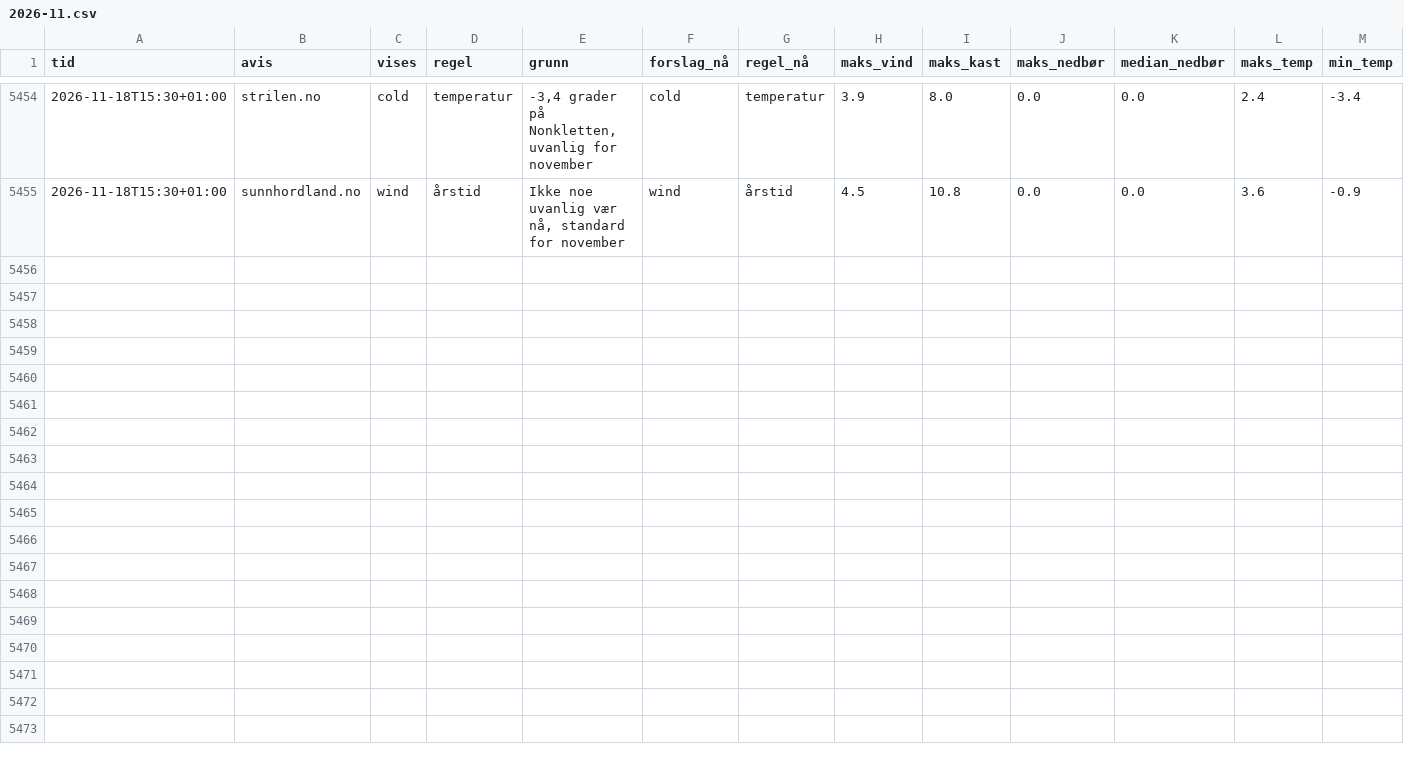
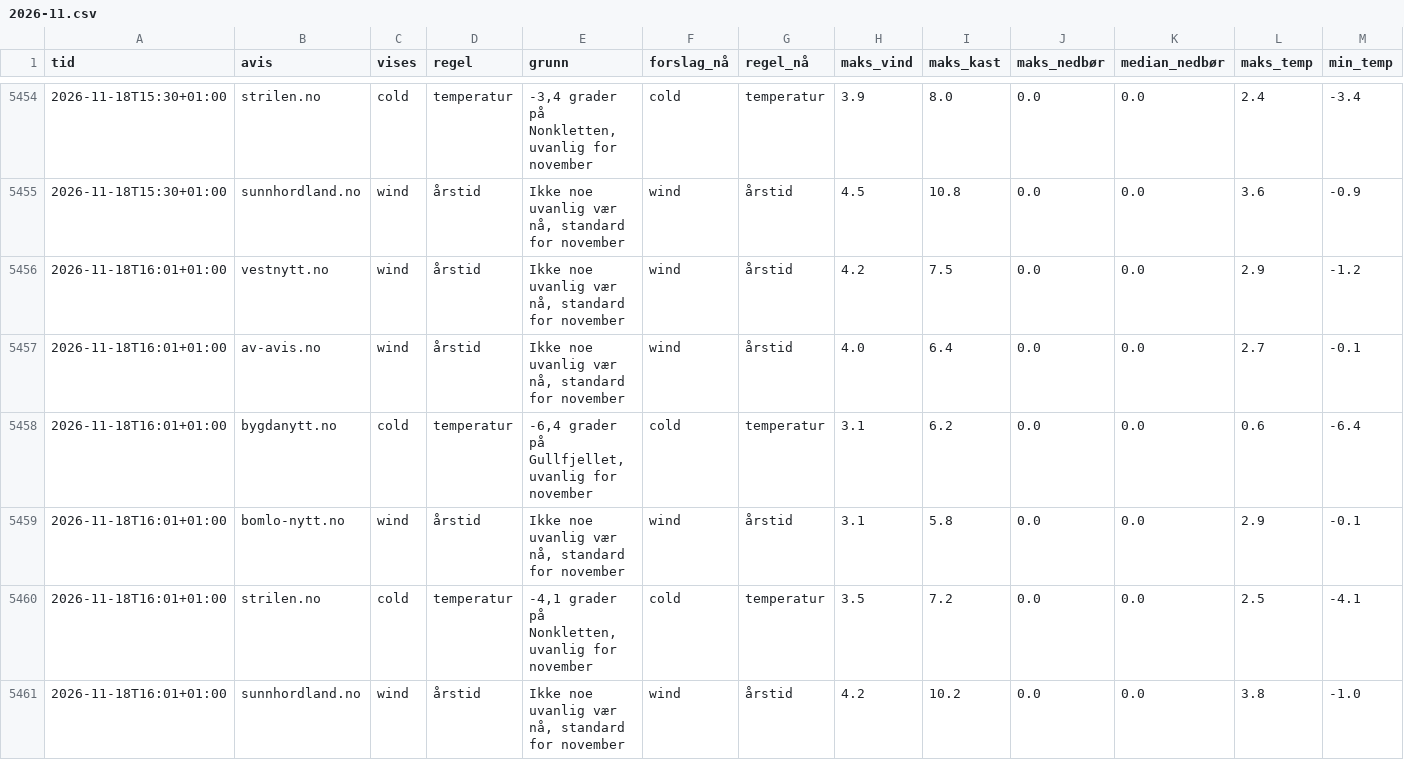
Before and after one commit to tactek/vaertype, a CSV file: logg/2026-11.csv, drawn as a sheet; only a part is shown, gaps mark what is left out; rows hold the shown columns only; the diff names each change by its address in the sheet, - before the commit and + after, or states it on an @@ line.

```diff
--- a/logg/2026-11.csv
+++ b/logg/2026-11.csv
+row 5456: 2026-11-18T16:01+01:00 | vestnytt.no | wind | årstid | Ikke noe uvanlig vær nå, standard for november | wind | årstid | 4.2 | 7.5 | 0.0 | 0.0 | 2.9 | -1.2
+row 5457: 2026-11-18T16:01+01:00 | av-avis.no | wind | årstid | Ikke noe uvanlig vær nå, standard for november | wind | årstid | 4.0 | 6.4 | 0.0 | 0.0 | 2.7 | -0.1
+row 5458: 2026-11-18T16:01+01:00 | bygdanytt.no | cold | temperatur | -6,4 grader på Gullfjellet, uvanlig for november | cold | temperatur | 3.1 | 6.2 | 0.0 | 0.0 | 0.6 | -6.4
+row 5459: 2026-11-18T16:01+01:00 | bomlo-nytt.no | wind | årstid | Ikke noe uvanlig vær nå, standard for november | wind | årstid | 3.1 | 5.8 | 0.0 | 0.0 | 2.9 | -0.1
+row 5460: 2026-11-18T16:01+01:00 | strilen.no | cold | temperatur | -4,1 grader på Nonkletten, uvanlig for november | cold | temperatur | 3.5 | 7.2 | 0.0 | 0.0 | 2.5 | -4.1
+row 5461: 2026-11-18T16:01+01:00 | sunnhordland.no | wind | årstid | Ikke noe uvanlig vær nå, standard for november | wind | årstid | 4.2 | 10.2 | 0.0 | 0.0 | 3.8 | -1.0
```
Also changed, not shown: 6 other files.
